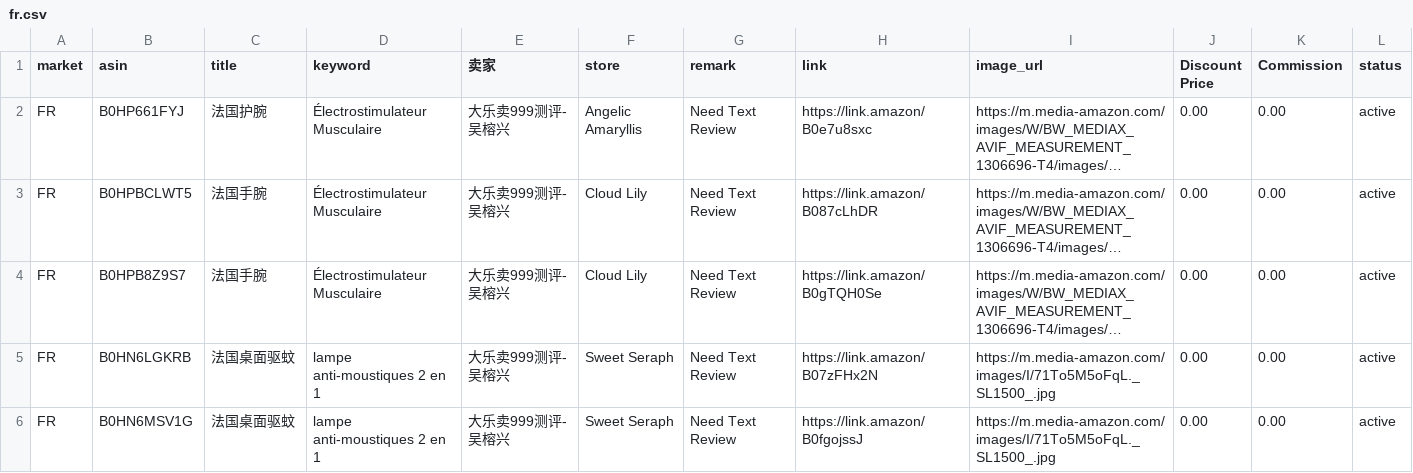
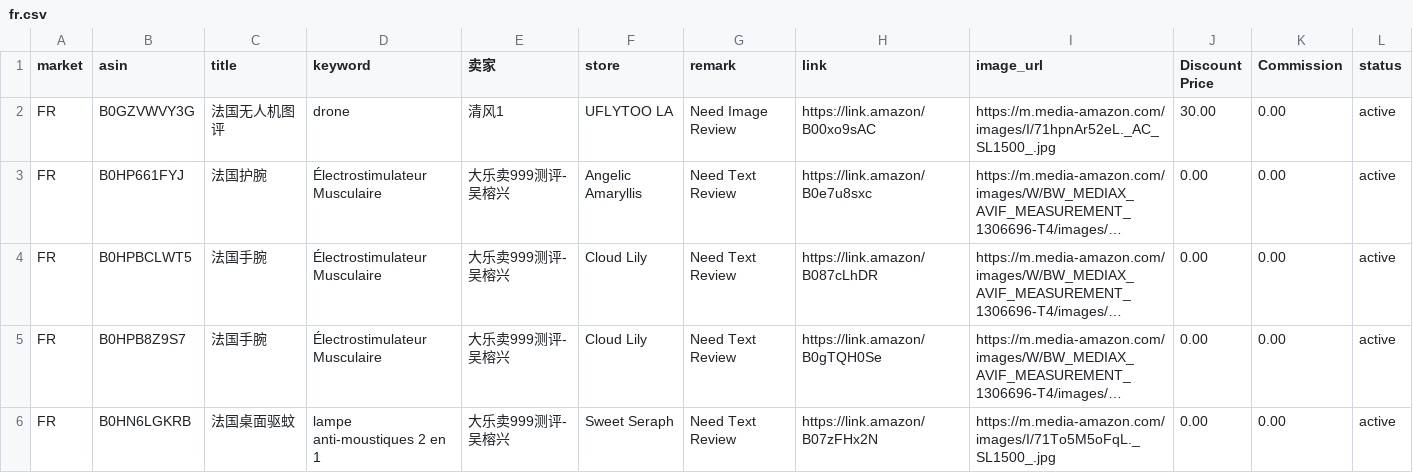
Before and after one commit to dalemy-1/us, a CSV file: fr.csv, drawn as a sheet; only a part is shown; the shorter side is filled out with more unchanged rows; long unchanged cells end in …; the diff names each change by its address in the sheet, - before the commit and + after, or states it on an @@ line.

```diff
--- a/fr.csv
+++ b/fr.csv
+row 2: FR | B0GZVWVY3G | 法国无人机图评 | drone | 清风1 | UFLYTOO LA | Need Image Review | https://link.amazon/B00xo9sAC | https://m.media-amazon.com/images/I/71hpnAr52eL._AC_SL1500_.jpg | 30.00 | 0.00 | active
```
Also changed, not shown: ca.csv, de.csv, 3 other files.
